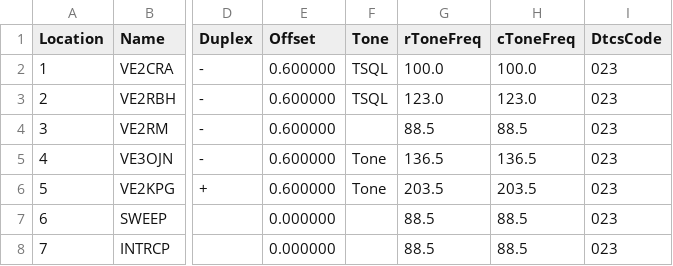
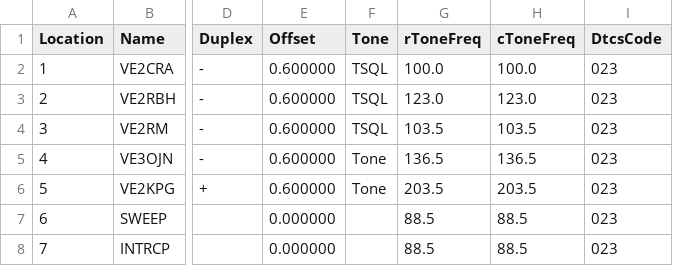
Before and after one commit to tylert/freq_lists, a CSV file: events/CSM_6char.csv, drawn as a sheet; only a part is shown, gaps mark what is left out; the diff names each change by its address in the sheet, - before the commit and + after, or states it on an @@ line.

Commit message:
Add tone to VE2RM

```diff
--- a/events/CSM_6char.csv
+++ b/events/CSM_6char.csv
-F4 (Tone): (empty)
+F4 (Tone): TSQL
-G4 (rToneFreq): 88.5
+G4 (rToneFreq): 103.5
-H4 (cToneFreq): 88.5
+H4 (cToneFreq): 103.5
```
Also changed, not shown: events/CSM_7char.csv, events/CSM_8char.csv.
